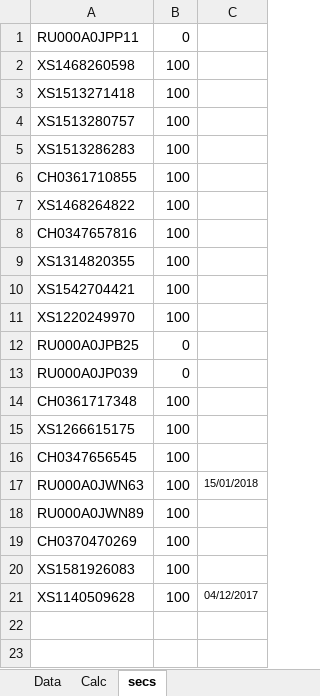
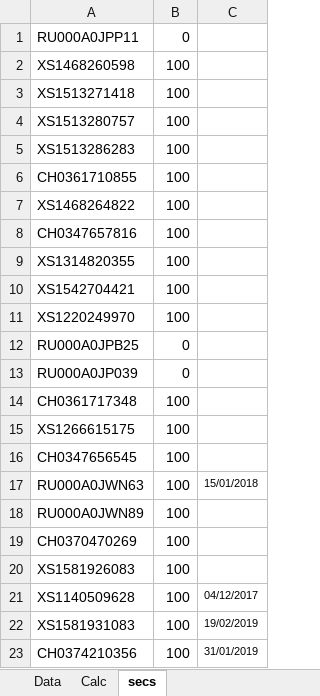
Before and after one commit to zuoqin/sberpb, an Excel workbook: sberapi/DB/quotes.xlsx, sheet secs, drawn as a sheet; values as stored, in another font and other column widths than the file's, no borders; the diff names each change by its address in the sheet, - before the commit and + after, or states it on an @@ line.

```diff
--- a/sberapi/DB/quotes.xlsx (sheet secs)
+++ b/sberapi/DB/quotes.xlsx (sheet secs)
+row 22: XS1581931083 | 100 | 19/02/2019
+row 23: CH0374210356 | 100 | 31/01/2019
```
Also changed, not shown: sheet Data, sheet Calc, formulas that keep their value, 9 other files.
